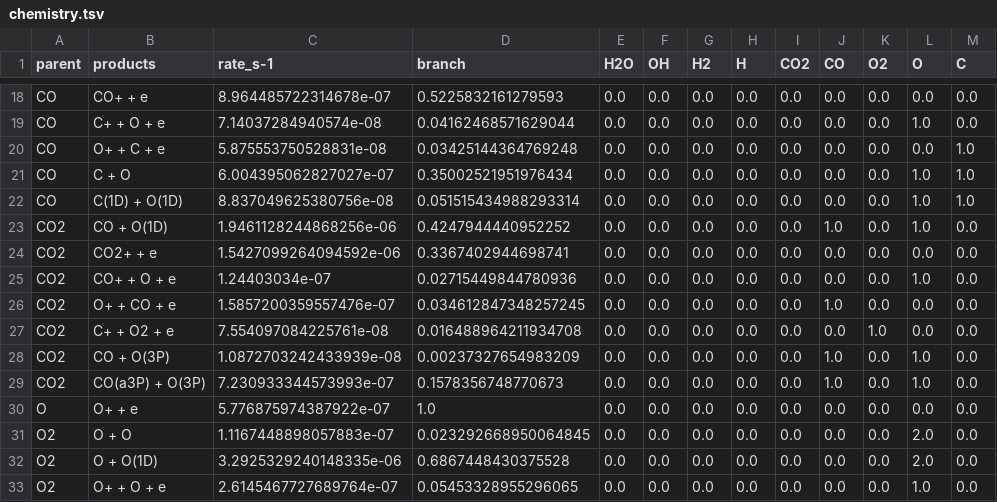
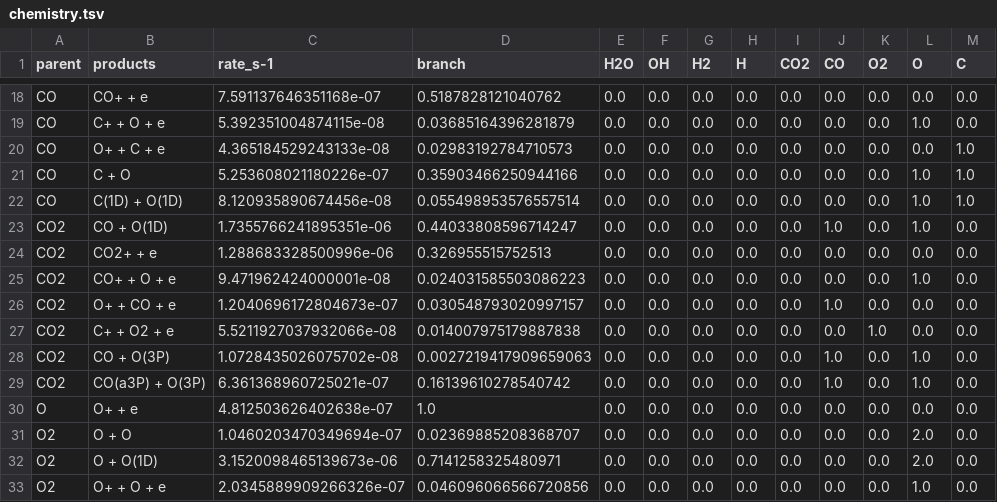
Before and after one commit to AstroCabot/XMM-MT-Pipeline, a TSV file: analysis_08_chemistry/outputs/chemistry.tsv, drawn as a sheet; only a part is shown, gaps mark what is left out; the diff covers the shown part only; the diff names each change by its address in the sheet, - before the commit and + after, or states it on an @@ line.

```diff
--- a/analysis_08_chemistry/outputs/chemistry.tsv
+++ b/analysis_08_chemistry/outputs/chemistry.tsv
-C18 (rate_s-1): 8.964485722314678e-07
+C18 (rate_s-1): 7.591137646351168e-07
-D18 (branch): 0.5225832161279593
+D18 (branch): 0.5187828121040762
-C19 (rate_s-1): 7.14037284940574e-08
+C19 (rate_s-1): 5.392351004874115e-08
-D19 (branch): 0.04162468571629044
+D19 (branch): 0.03685164396281879
-C20 (rate_s-1): 5.875553750528831e-08
+C20 (rate_s-1): 4.365184529243133e-08
-D20 (branch): 0.03425144364769248
+D20 (branch): 0.02983192784710573
-C21 (rate_s-1): 6.004395062827027e-07
+C21 (rate_s-1): 5.253608021180226e-07
-D21 (branch): 0.35002521951976434
+D21 (branch): 0.35903466250944166
-C22 (rate_s-1): 8.837049625380756e-08
+C22 (rate_s-1): 8.120935890674456e-08
-D22 (branch): 0.051515434988293314
+D22 (branch): 0.055498953576557514
-C23 (rate_s-1): 1.9461128244868256e-06
+C23 (rate_s-1): 1.7355766241895351e-06
-D23 (branch): 0.4247944440952252
+D23 (branch): 0.44033808596714247
-C24 (rate_s-1): 1.5427099264094592e-06
+C24 (rate_s-1): 1.288683328500996e-06
-D24 (branch): 0.3367402944698741
+D24 (branch): 0.326955515752513
-C25 (rate_s-1): 1.24403034e-07
+C25 (rate_s-1): 9.471962424000001e-08
-D25 (branch): 0.02715449844780936
+D25 (branch): 0.024031585503086223
-C26 (rate_s-1): 1.5857200359557476e-07
+C26 (rate_s-1): 1.2040696172804673e-07
-D26 (branch): 0.034612847348257245
+D26 (branch): 0.030548793020997157
-C27 (rate_s-1): 7.554097084225761e-08
+C27 (rate_s-1): 5.5211927037932066e-08
-D27 (branch): 0.016488964211934708
+D27 (branch): 0.014007975179887838
-C28 (rate_s-1): 1.0872703242433939e-08
+C28 (rate_s-1): 1.0728435026075702e-08
-D28 (branch): 0.00237327654983209
+D28 (branch): 0.0027219417909659063
-C29 (rate_s-1): 7.230933344573993e-07
+C29 (rate_s-1): 6.361368960725021e-07
-D29 (branch): 0.1578356748770673
+D29 (branch): 0.16139610278540742
-C30 (rate_s-1): 5.776875974387922e-07
+C30 (rate_s-1): 4.812503626402638e-07
-C31 (rate_s-1): 1.1167448898057883e-07
+C31 (rate_s-1): 1.0460203470349694e-07
-D31 (branch): 0.023292668950064845
+D31 (branch): 0.02369885208368707
-C32 (rate_s-1): 3.2925329240148335e-06
+C32 (rate_s-1): 3.1520098465139673e-06
-D32 (branch): 0.6867448430375528
+D32 (branch): 0.7141258325480971
-C33 (rate_s-1): 2.6145467727689764e-07
+C33 (rate_s-1): 2.0345889909266326e-07
-D33 (branch): 0.05453328955296065
+D33 (branch): 0.046096066566720856
```
Also changed, not shown: 36 edited cells elsewhere in this file, analysis_08_chemistry/outputs/intrinsic.tsv, analysis_08_chemistry/outputs/posterior.tsv, 21 other files.
